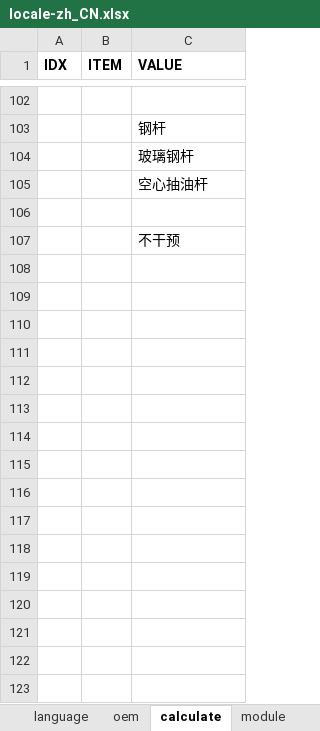
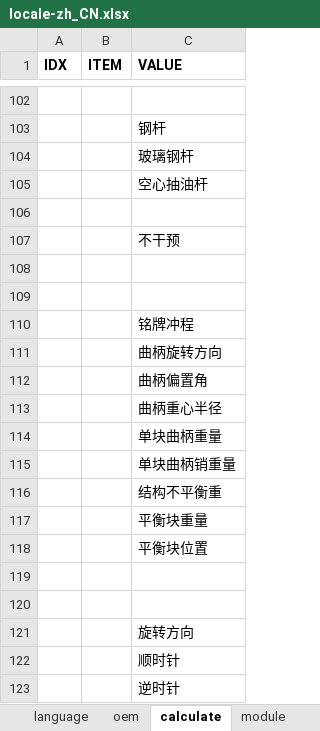
Before and after one commit to cosog/ap, an Excel workbook: WebRoot/oem/cnpc/locale/locale-zh_CN.xlsx, sheet calculate, drawn as a sheet; only a part is shown, gaps mark what is left out; values as stored, in another font and other column widths than the file's, no borders; the diff names each change by its address in the sheet, - before the commit and + after, or states it on an @@ line.

```diff
--- a/WebRoot/oem/cnpc/locale/locale-zh_CN.xlsx (sheet calculate)
+++ b/WebRoot/oem/cnpc/locale/locale-zh_CN.xlsx (sheet calculate)
+row 108: (empty)
+row 109: (empty)
+row 110:  |  | 铭牌冲程
+row 111:  |  | 曲柄旋转方向
+row 112:  |  | 曲柄偏置角
+row 113:  |  | 曲柄重心半径
+row 114:  |  | 单块曲柄重量
+row 115:  |  | 单块曲柄销重量
+row 116:  |  | 结构不平衡重
+row 117:  |  | 平衡块重量
+row 118:  |  | 平衡块位置
+row 119: (empty)
+row 120: (empty)
+row 121:  |  | 旋转方向
+row 122:  |  | 顺时针
+row 123:  |  | 逆时针
```
Also changed, not shown: sheet module, sheet language, WebRoot/oem/cnpc/locale/locale-en.xlsx, 50 other files.
